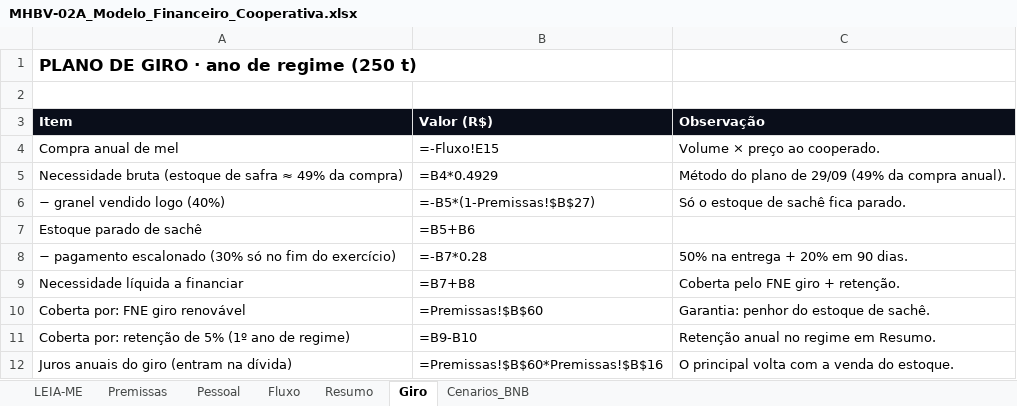
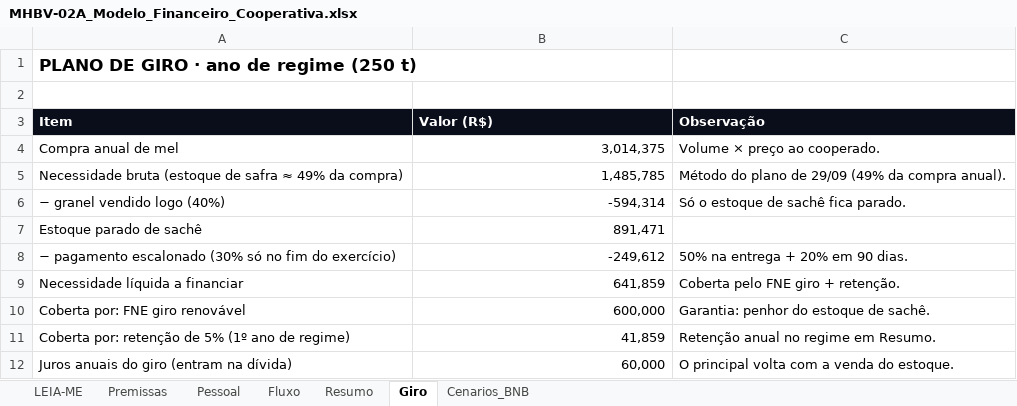
Before and after one commit to diogoszc/MEL-HORANDO-BOA-VIAGEM, an Excel workbook: MHBV 011026/03_FINANCEIRO/MHBV-02A_Modelo_Financeiro_Cooperativa.xlsx, sheet Giro, drawn as a sheet; values as stored, in another font and other column widths than the file's, no borders; formulas without a stored value are shown as written; the diff names each change by its address in the sheet, - before the commit and + after, or states it on an @@ line.

```diff
--- a/MHBV 011026/03_FINANCEIRO/MHBV-02A_Modelo_Financeiro_Cooperativa.xlsx (sheet Giro)
+++ b/MHBV 011026/03_FINANCEIRO/MHBV-02A_Modelo_Financeiro_Cooperativa.xlsx (sheet Giro)
-B4 (Valor (R$)): =-Fluxo!E15
+B4 (Valor (R$)): 3,014,375
-B5 (Valor (R$)): =B4*0.4929
+B5 (Valor (R$)): 1,485,785
-B6 (Valor (R$)): =-B5*(1-Premissas!$B$27)
+B6 (Valor (R$)): -594,314
-B7 (Valor (R$)): =B5+B6
+B7 (Valor (R$)): 891,471
-B8 (Valor (R$)): =-B7*0.28
+B8 (Valor (R$)): -249,612
-B9 (Valor (R$)): =B7+B8
+B9 (Valor (R$)): 641,859
-B10 (Valor (R$)): =Premissas!$B$60
+B10 (Valor (R$)): 600,000
-B11 (Valor (R$)): =B9-B10
+B11 (Valor (R$)): 41,859
-B12 (Valor (R$)): =Premissas!$B$60*Premissas!$B$16
+B12 (Valor (R$)): 60,000
```
Also changed, not shown: sheet Fluxo, sheet Cenarios_BNB, sheet Resumo, sheet Premissas, sheet Pessoal, sheet LEIA-ME.
